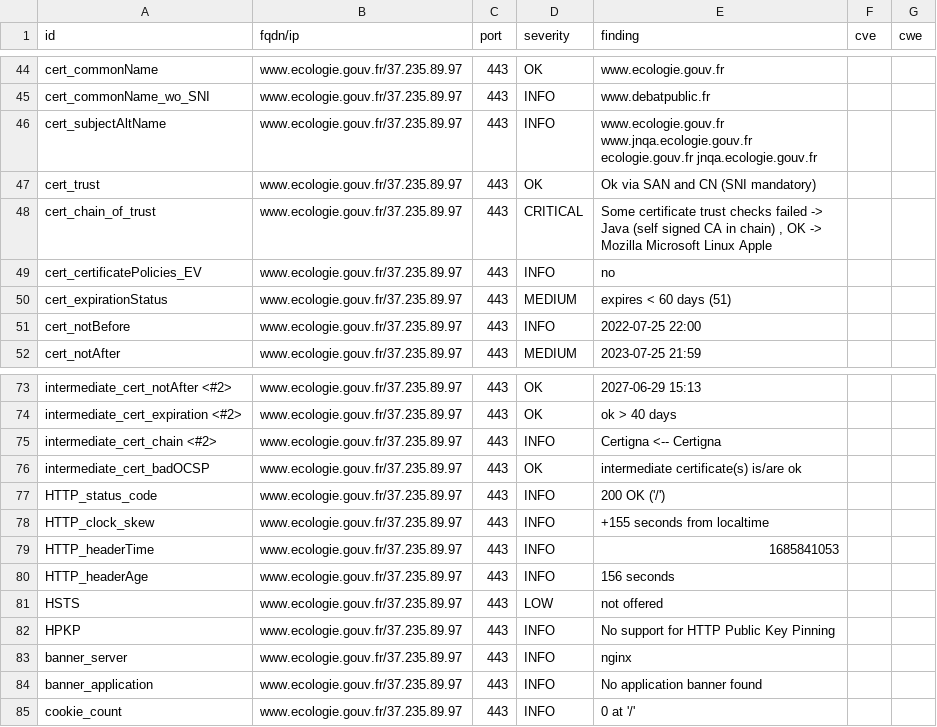
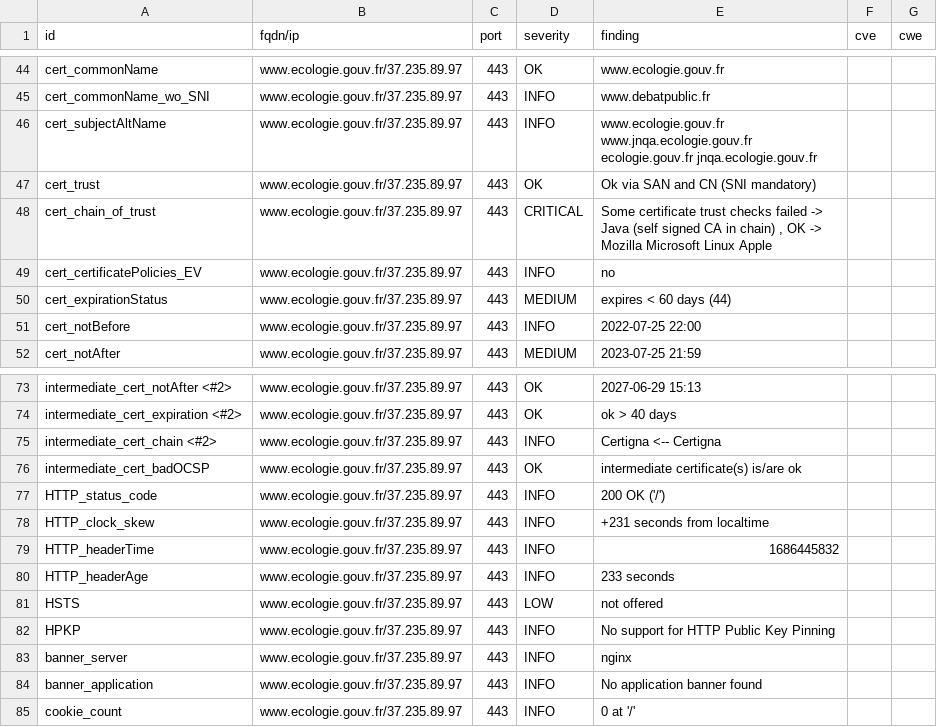
Before and after one commit to MTES-MCT/CGDD-BUN, a CSV file: results/aHR0cHM6Ly93d3cuZWNvbG9naWUuZ291di5mci9zdWl2aS1jb252ZW50aW9uLWNpdG95ZW5uZS1jbGltYXQ=/testssl.csv, drawn as a sheet; only a part is shown, gaps mark what is left out.

```diff
--- a/results/aHR0cHM6Ly93d3cuZWNvbG9naWUuZ291di5mci9zdWl2aS1jb252ZW50aW9uLWNpdG95ZW5uZS1jbGltYXQ=/testssl.csv
+++ b/results/aHR0cHM6Ly93d3cuZWNvbG9naWUuZ291di5mci9zdWl2aS1jb252ZW50aW9uLWNpdG95ZW5uZS1jbGltYXQ=/testssl.csv
@@ -49,3 +49,3 @@
 "cert_certificatePolicies_EV","www.ecologie.gouv.fr/37.235.89.97","443","INFO","no","",""
-"cert_expirationStatus","www.ecologie.gouv.fr/37.235.89.97","443","MEDIUM","expires < 60 days (51)","",""
+"cert_expirationStatus","www.ecologie.gouv.fr/37.235.89.97","443","MEDIUM","expires < 60 days (44)","",""
 "cert_notBefore","www.ecologie.gouv.fr/37.235.89.97","443","INFO","2022-07-25 22:00","",""
@@ -77,5 +77,5 @@
 "HTTP_status_code","www.ecologie.gouv.fr/37.235.89.97","443","INFO","200 OK ('/')","",""
-"HTTP_clock_skew","www.ecologie.gouv.fr/37.235.89.97","443","INFO","+155 seconds from localtime","",""
-"HTTP_headerTime","www.ecologie.gouv.fr/37.235.89.97","443","INFO","1685841053","",""
-"HTTP_headerAge","www.ecologie.gouv.fr/37.235.89.97","443","INFO","156 seconds","",""
+"HTTP_clock_skew","www.ecologie.gouv.fr/37.235.89.97","443","INFO","+231 seconds from localtime","",""
+"HTTP_headerTime","www.ecologie.gouv.fr/37.235.89.97","443","INFO","1686445832","",""
+"HTTP_headerAge","www.ecologie.gouv.fr/37.235.89.97","443","INFO","233 seconds","",""
 "HSTS","www.ecologie.gouv.fr/37.235.89.97","443","LOW","not offered","",""
```
Also changed, not shown: 8 other files.
